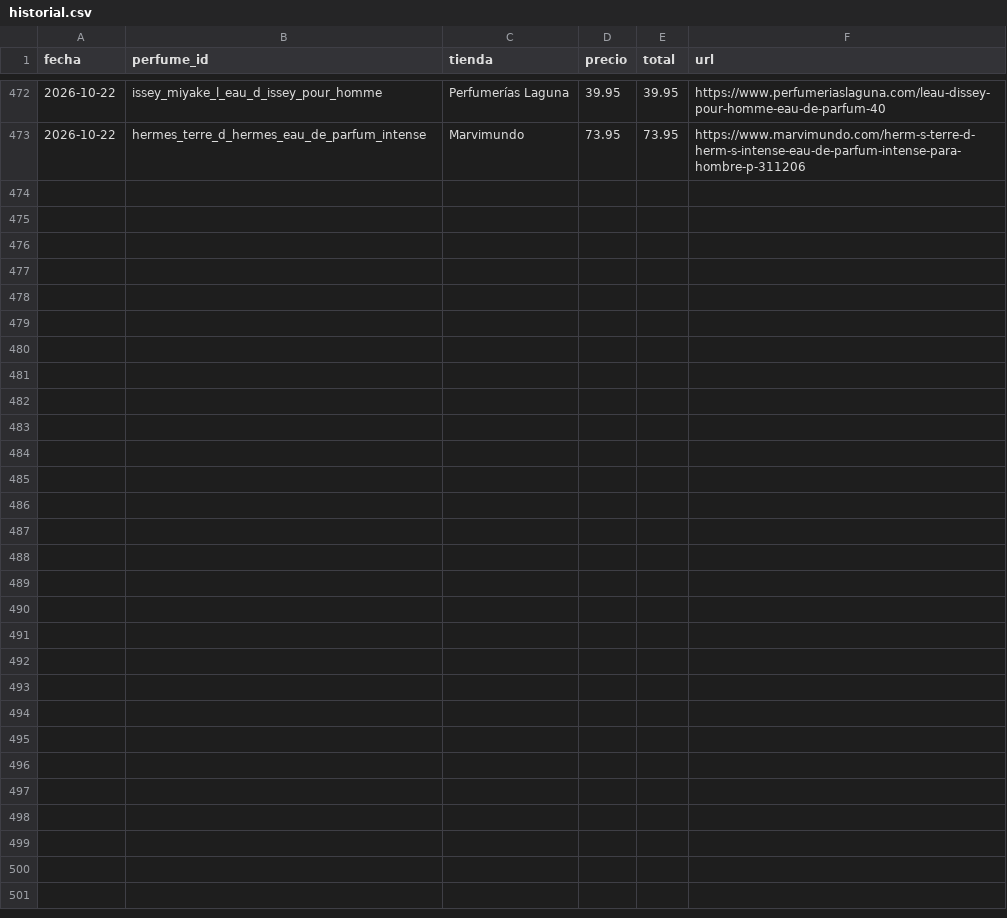
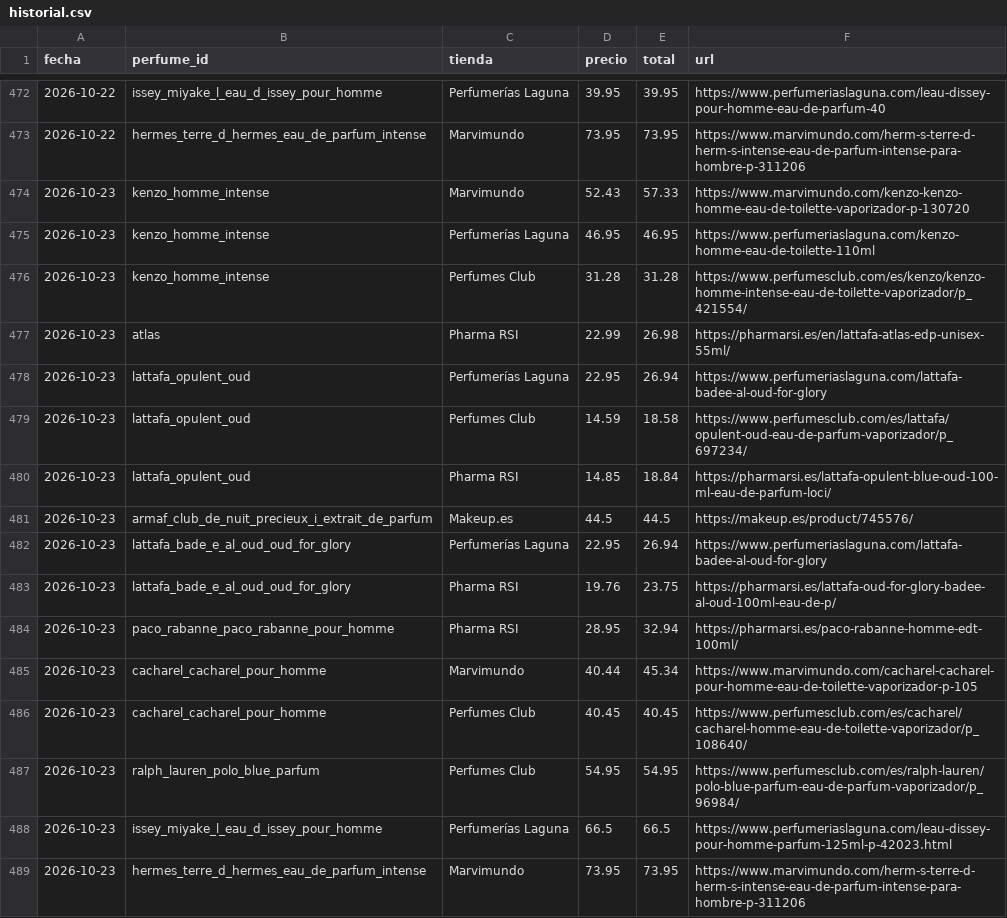
Before and after one commit to edmer-stack/AGENTE-PERFUMES, a CSV file: data/historial.csv, drawn as a sheet; only a part is shown, gaps mark what is left out; the diff names each change by its address in the sheet, - before the commit and + after, or states it on an @@ line.

```diff
--- a/data/historial.csv
+++ b/data/historial.csv
+row 474: 2026-10-23 | kenzo_homme_intense | Marvimundo | 52.43 | 57.33 | https://www.marvimundo.com/kenzo-kenzo-homme-eau-de-toilette-vaporizador-p-130720
+row 475: 2026-10-23 | kenzo_homme_intense | Perfumerías Laguna | 46.95 | 46.95 | https://www.perfumeriaslaguna.com/kenzo-homme-eau-de-toilette-110ml
+row 476: 2026-10-23 | kenzo_homme_intense | Perfumes Club | 31.28 | 31.28 | https://www.perfumesclub.com/es/kenzo/kenzo-homme-intense-eau-de-toilette-vaporizador/p_421554/
+row 477: 2026-10-23 | atlas | Pharma RSI | 22.99 | 26.98 | https://pharmarsi.es/en/lattafa-atlas-edp-unisex-55ml/
+row 478: 2026-10-23 | lattafa_opulent_oud | Perfumerías Laguna | 22.95 | 26.94 | https://www.perfumeriaslaguna.com/lattafa-badee-al-oud-for-glory
+row 479: 2026-10-23 | lattafa_opulent_oud | Perfumes Club | 14.59 | 18.58 | https://www.perfumesclub.com/es/lattafa/opulent-oud-eau-de-parfum-vaporizador/p_697234/
+row 480: 2026-10-23 | lattafa_opulent_oud | Pharma RSI | 14.85 | 18.84 | https://pharmarsi.es/lattafa-opulent-blue-oud-100-ml-eau-de-parfum-loci/
+row 481: 2026-10-23 | armaf_club_de_nuit_precieux_i_extrait_de_parfum | Makeup.es | 44.5 | 44.5 | https://makeup.es/product/745576/
+row 482: 2026-10-23 | lattafa_bade_e_al_oud_oud_for_glory | Perfumerías Laguna | 22.95 | 26.94 | https://www.perfumeriaslaguna.com/lattafa-badee-al-oud-for-glory
+row 483: 2026-10-23 | lattafa_bade_e_al_oud_oud_for_glory | Pharma RSI | 19.76 | 23.75 | https://pharmarsi.es/lattafa-oud-for-glory-badee-al-oud-100ml-eau-de-p/
+row 484: 2026-10-23 | paco_rabanne_paco_rabanne_pour_homme | Pharma RSI | 28.95 | 32.94 | https://pharmarsi.es/paco-rabanne-homme-edt-100ml/
+row 485: 2026-10-23 | cacharel_cacharel_pour_homme | Marvimundo | 40.44 | 45.34 | https://www.marvimundo.com/cacharel-cacharel-pour-homme-eau-de-toilette-vaporizador-p-105
+row 486: 2026-10-23 | cacharel_cacharel_pour_homme | Perfumes Club | 40.45 | 40.45 | https://www.perfumesclub.com/es/cacharel/cacharel-homme-eau-de-toilette-vaporizador/p_108640/
+row 487: 2026-10-23 | ralph_lauren_polo_blue_parfum | Perfumes Club | 54.95 | 54.95 | https://www.perfumesclub.com/es/ralph-lauren/polo-blue-parfum-eau-de-parfum-vaporizador/p_96984/
+row 488: 2026-10-23 | issey_miyake_l_eau_d_issey_pour_homme | Perfumerías Laguna | 66.5 | 66.5 | https://www.perfumeriaslaguna.com/leau-dissey-pour-homme-parfum-125ml-p-42023.html
+row 489: 2026-10-23 | hermes_terre_d_hermes_eau_de_parfum_intense | Marvimundo | 73.95 | 73.95 | https://www.marvimundo.com/herm-s-terre-d-herm-s-intense-eau-de-parfum-intense-para-hombre-p-311206
```
Also changed, not shown: 1 other file.
